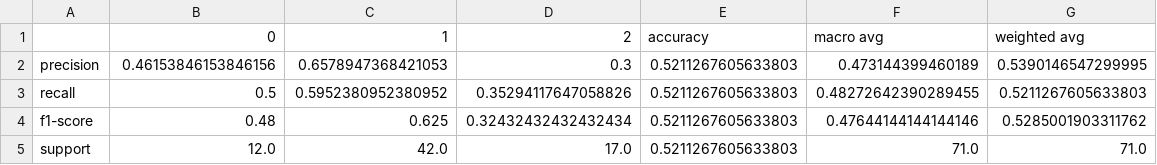
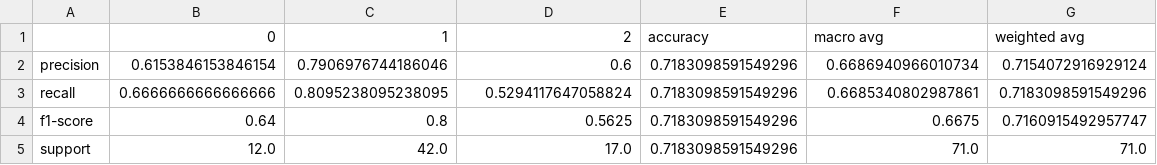
Before and after one commit to obramwell/AI-Assisted-Screening-of-Parkinson-s-Disease, a CSV file: outputs/metrics/wearable_logistic_regression_test_classification_report.csv, drawn as a sheet.

```diff
--- a/outputs/metrics/wearable_logistic_regression_test_classification_report.csv
+++ b/outputs/metrics/wearable_logistic_regression_test_classification_report.csv
@@ -1,5 +1,5 @@
 ,0,1,2,accuracy,macro avg,weighted avg
-precision,0.46153846153846156,0.6578947368421053,0.3,0.5211267605633803,0.473144399460189,0.5390146547299995
-recall,0.5,0.5952380952380952,0.35294117647058826,0.5211267605633803,0.48272642390289455,0.5211267605633803
-f1-score,0.48,0.625,0.32432432432432434,0.5211267605633803,0.47644144144144146,0.5285001903311762
-support,12.0,42.0,17.0,0.5211267605633803,71.0,71.0
+precision,0.6153846153846154,0.7906976744186046,0.6,0.7183098591549296,0.6686940966010734,0.7154072916929124
+recall,0.6666666666666666,0.8095238095238095,0.5294117647058824,0.7183098591549296,0.6685340802987861,0.7183098591549296
+f1-score,0.64,0.8,0.5625,0.7183098591549296,0.6675,0.7160915492957747
+support,12.0,42.0,17.0,0.7183098591549296,71.0,71.0
```
Also changed, not shown: outputs/metrics/wearable_logistic_regression_validation_classification_report.csv, outputs/metrics/wearable_model_comparison.csv, 11 other files.
